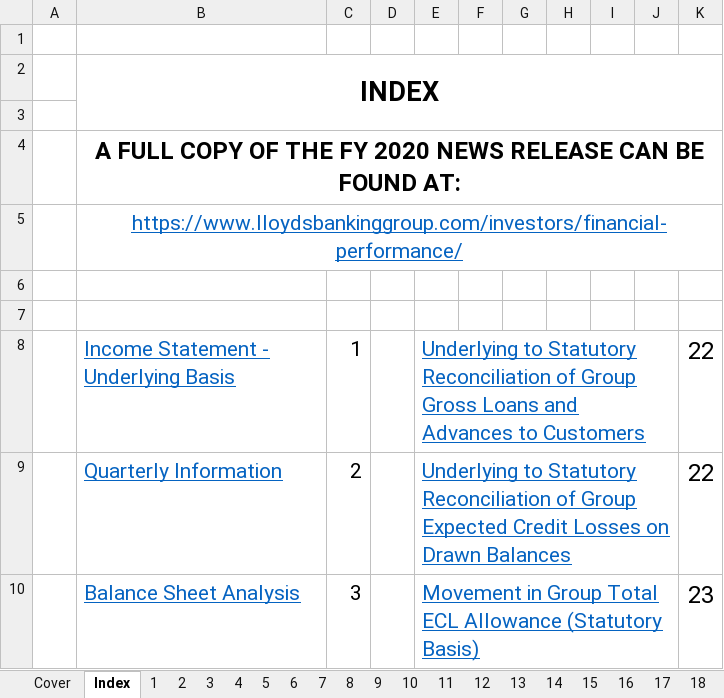
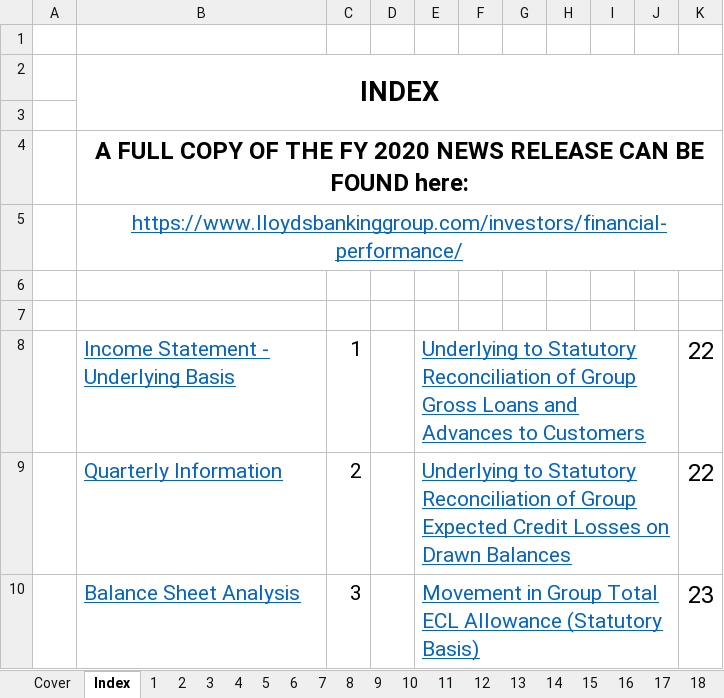
Before and after one commit to viswambaran/RDIInterview, an Excel workbook: data-raw/lloyds.xlsx, sheet Index, drawn as a sheet; only a part is shown; values as stored, in another font and other column widths than the file's, no borders; the diff names each change by its address in the sheet, - before the commit and + after, or states it on an @@ line.

Commit message:
Modifying lloyds spreadsheet test

```diff
--- a/data-raw/lloyds.xlsx (sheet Index)
+++ b/data-raw/lloyds.xlsx (sheet Index)
-B4: …BE FOUND AT:
+B4: …BE FOUND here:
```
